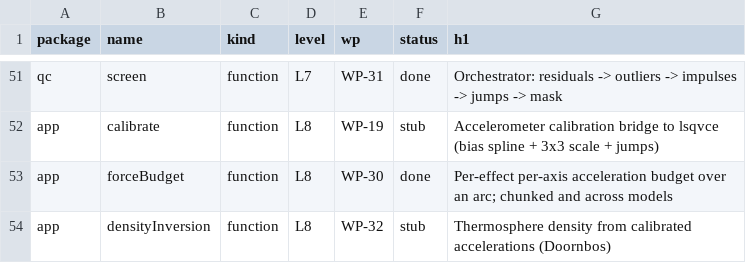
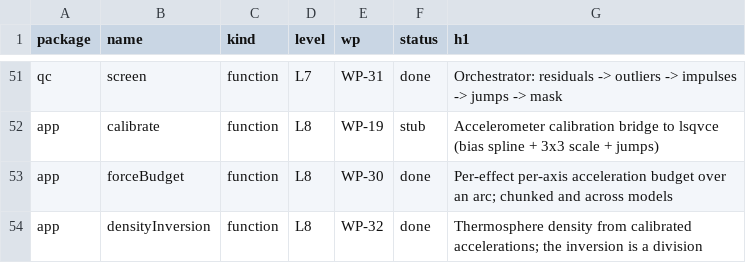
Before and after one commit to astrobayer/NonGravForces, a CSV file: doc/functionlist.csv, drawn as a sheet; only a part is shown, gaps mark what is left out.

```diff
--- a/doc/functionlist.csv
+++ b/doc/functionlist.csv
@@ -53,2 +53,2 @@ app,calibrate,function,L8,WP-19,stub,Accelerometer calibration bridge to lsqvce
 app,forceBudget,function,L8,WP-30,done,Per-effect per-axis acceleration budget over an arc; chunked and across models
-app,densityInversion,function,L8,WP-32,stub,Thermosphere density from calibrated accelerations (Doornbos)
+app,densityInversion,function,L8,WP-32,done,Thermosphere density from calibrated accelerations; the inversion is a division
```
Also changed, not shown: 8 other files.
